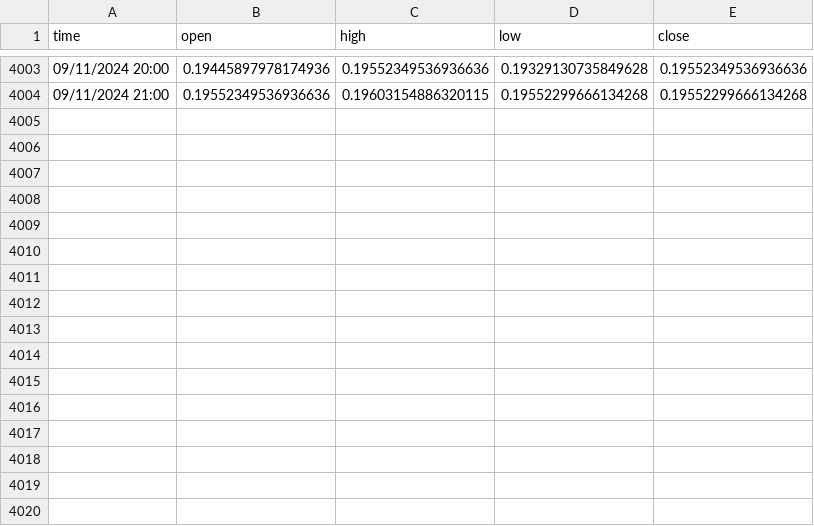
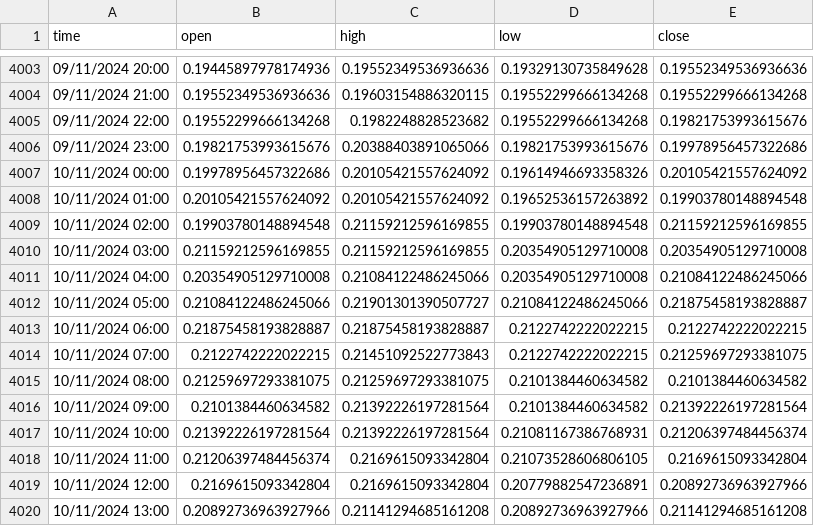
Before and after one commit to kewin30TRW/VanguardTRW, a CSV file: sol3XPriceData.csv, drawn as a sheet; only a part is shown, gaps mark what is left out; the diff names each change by its address in the sheet, - before the commit and + after, or states it on an @@ line.

```diff
--- a/sol3XPriceData.csv
+++ b/sol3XPriceData.csv
+row 4005: 09/11/2024 22:00 | 0.19552299666134268 | 0.1982248828523682 | 0.19552299666134268 | 0.19821753993615676
+row 4006: 09/11/2024 23:00 | 0.19821753993615676 | 0.20388403891065066 | 0.19821753993615676 | 0.19978956457322686
+row 4007: 10/11/2024 00:00 | 0.19978956457322686 | 0.20105421557624092 | 0.19614946693358326 | 0.20105421557624092
+row 4008: 10/11/2024 01:00 | 0.20105421557624092 | 0.20105421557624092 | 0.19652536157263892 | 0.19903780148894548
+row 4009: 10/11/2024 02:00 | 0.19903780148894548 | 0.21159212596169855 | 0.19903780148894548 | 0.21159212596169855
+row 4010: 10/11/2024 03:00 | 0.21159212596169855 | 0.21159212596169855 | 0.20354905129710008 | 0.20354905129710008
+row 4011: 10/11/2024 04:00 | 0.20354905129710008 | 0.21084122486245066 | 0.20354905129710008 | 0.21084122486245066
+row 4012: 10/11/2024 05:00 | 0.21084122486245066 | 0.21901301390507727 | 0.21084122486245066 | 0.21875458193828887
+row 4013: 10/11/2024 06:00 | 0.21875458193828887 | 0.21875458193828887 | 0.2122742222022215 | 0.2122742222022215
+row 4014: 10/11/2024 07:00 | 0.2122742222022215 | 0.21451092522773843 | 0.2122742222022215 | 0.21259697293381075
+row 4015: 10/11/2024 08:00 | 0.21259697293381075 | 0.21259697293381075 | 0.2101384460634582 | 0.2101384460634582
+row 4016: 10/11/2024 09:00 | 0.2101384460634582 | 0.21392226197281564 | 0.2101384460634582 | 0.21392226197281564
+row 4017: 10/11/2024 10:00 | 0.21392226197281564 | 0.21392226197281564 | 0.21081167386768931 | 0.21206397484456374
+row 4018: 10/11/2024 11:00 | 0.21206397484456374 | 0.2169615093342804 | 0.21073528606806105 | 0.2169615093342804
+row 4019: 10/11/2024 12:00 | 0.2169615093342804 | 0.2169615093342804 | 0.20779882547236891 | 0.20892736963927966
+row 4020: 10/11/2024 13:00 | 0.20892736963927966 | 0.21141294685161208 | 0.20892736963927966 | 0.21141294685161208
```
Also changed, not shown: btc2XPriceData.csv, btc3XPriceData.csv, 26 other files.
